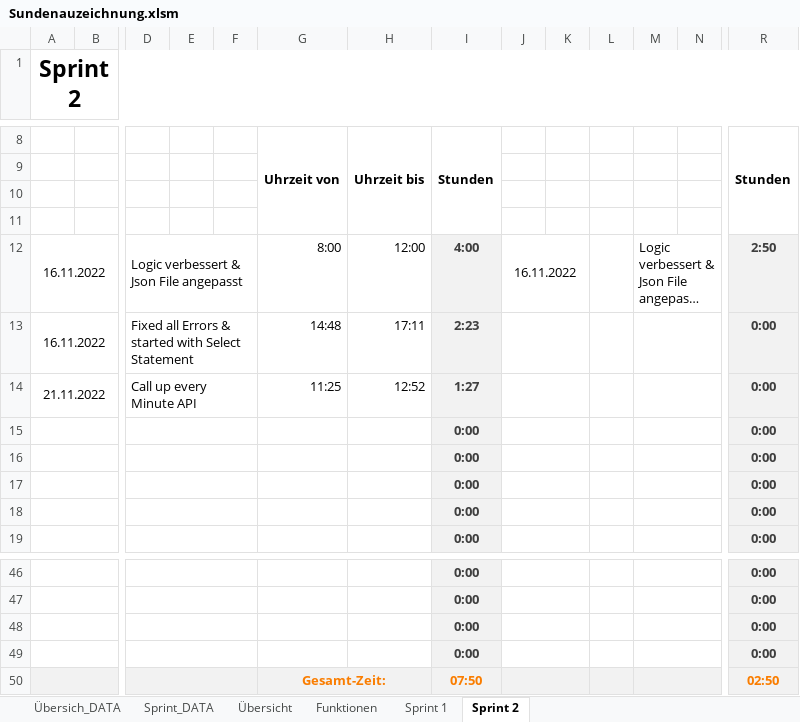
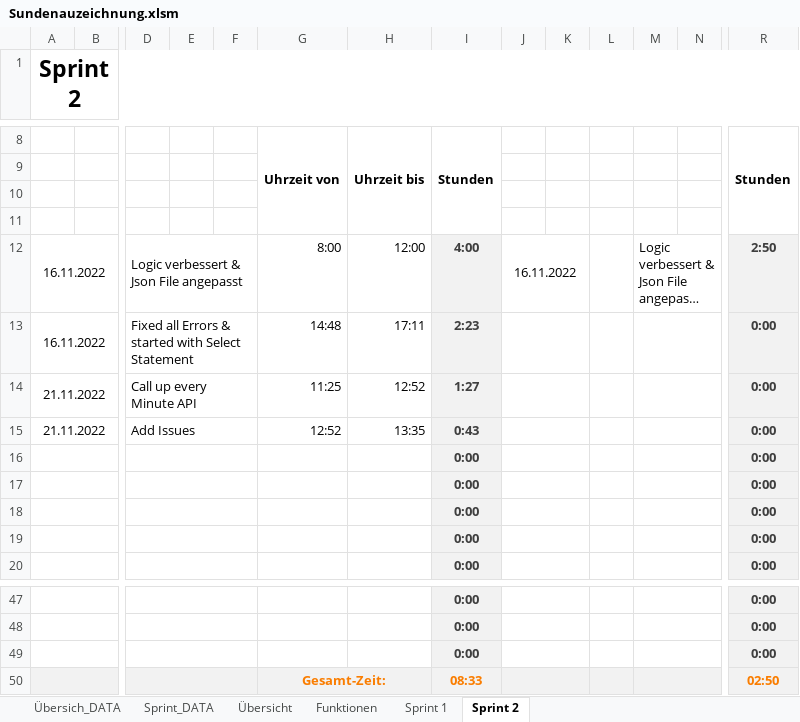
Before and after one commit to Team-Pv-Visualizer/PV-Visualizer, an Excel workbook: Documents/Sundenauzeichnung.xlsm, sheet Sprint 2, drawn as a sheet; only a part is shown, gaps mark what is left out; long unchanged cells end in …; values as stored, in another font and other column widths than the file's, no borders; charts and pictures not drawn; removed rows and columns are numbered as before the commit, all else as after; rows hold the shown columns only; the diff names each change by its address in the sheet, - before the commit and + after, or states it on an @@ line.

Commit message:
Update Sundenauzeichnung.xlsm

```diff
--- a/Documents/Sundenauzeichnung.xlsm (sheet Sprint 2)
+++ b/Documents/Sundenauzeichnung.xlsm (sheet Sprint 2)
+row 15: 21.11.2022 |  | Add Issues |  |  | 12:52 | 13:35 | 0:43 |  |  |  |  |  | 0:00
-row 49:  |  |  |  |  |  |  | 0:00 |  |  |  |  |  | 0:00
-I50: 07:50
+I50: 08:33
```
Also changed, not shown: formulas that keep their value.
